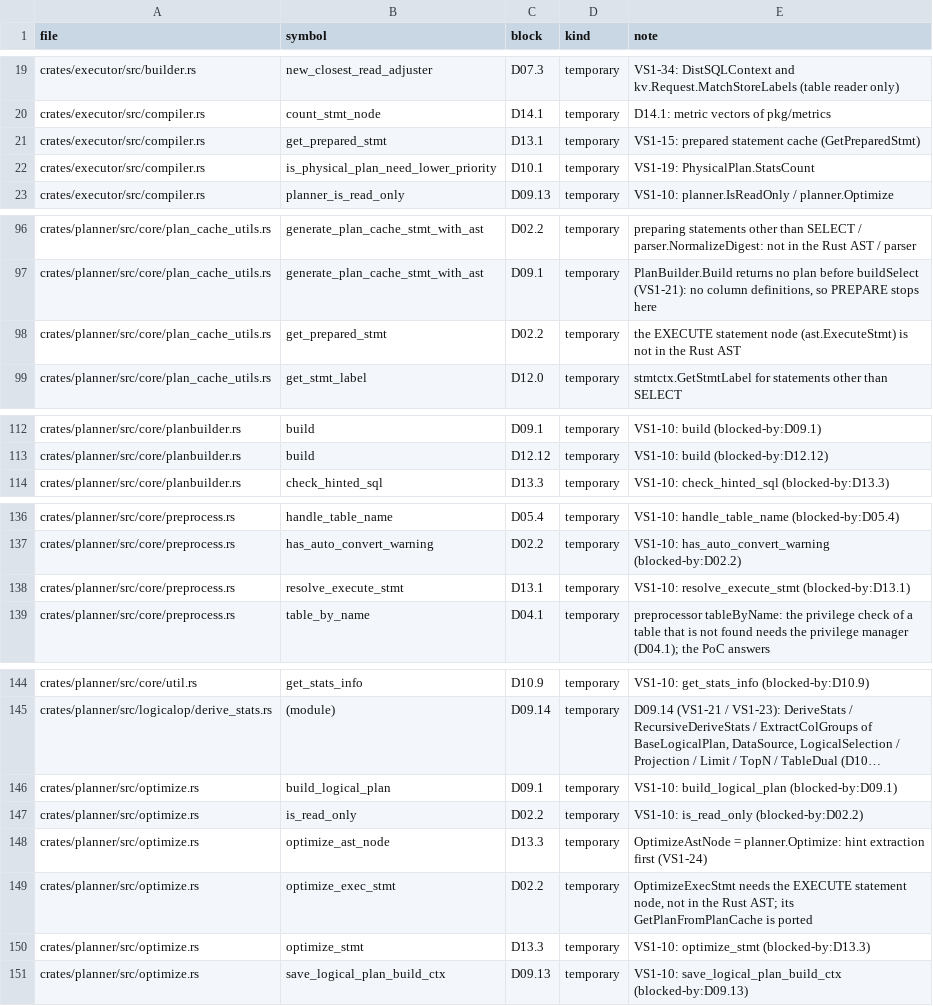
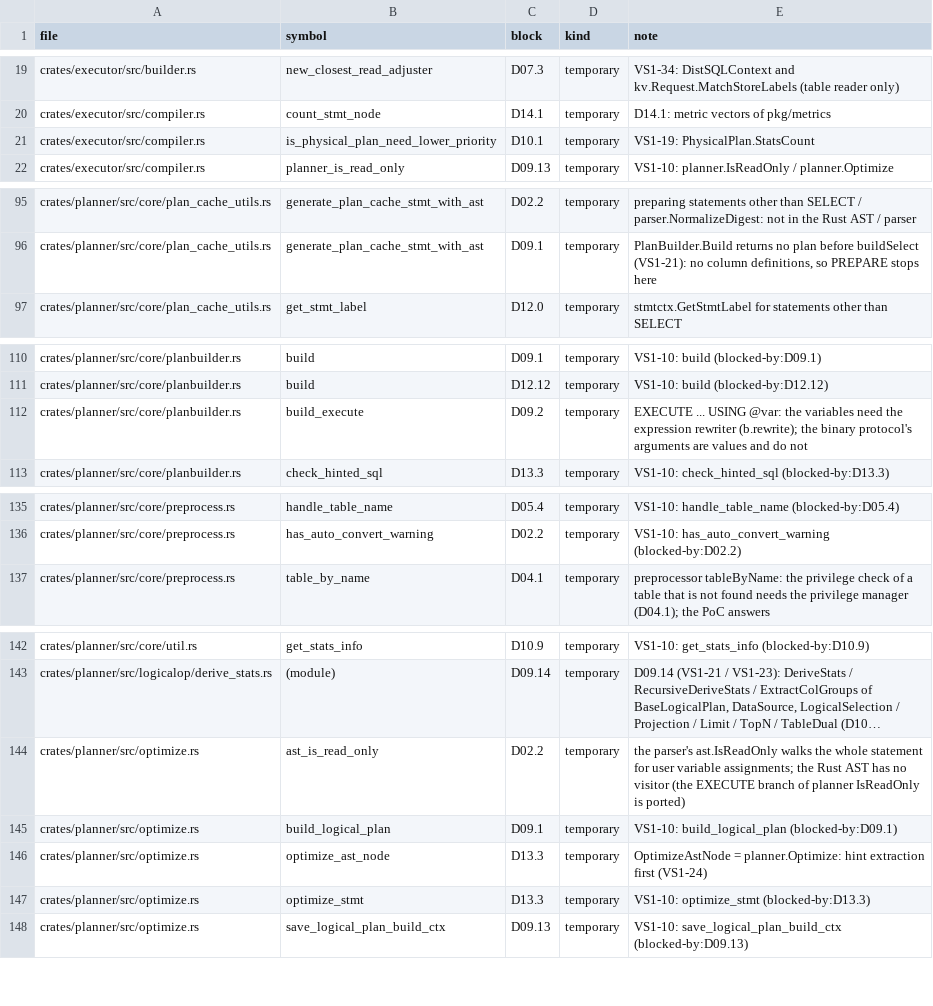
Before and after one commit to dulao5/tidb-rs-tracker, a TSV file: data/stubs.tsv, drawn as a sheet; only a part is shown, gaps mark what is left out; long unchanged cells end in …; removed rows and columns are numbered as before the commit, all else as after; the diff covers the shown part only; the diff names each change by its address in the sheet, - before the commit and + after, or states it on an @@ line.

```diff
--- a/data/stubs.tsv
+++ b/data/stubs.tsv
-row 21: crates/executor/src/compiler.rs | get_prepared_stmt | D13.1 | temporary | VS1-15: prepared statement cache (GetPreparedStmt)
-row 98: crates/planner/src/core/plan_cache_utils.rs | get_prepared_stmt | D02.2 | temporary | the EXECUTE statement node (ast.ExecuteStmt) is not in the Rust AST
+row 112: crates/planner/src/core/planbuilder.rs | build_execute | D09.2 | temporary | EXECUTE ... USING @var: the variables need the expression rewriter (b.rewrite); the binary protocol's arguments are values and do not
-row 138: crates/planner/src/core/preprocess.rs | resolve_execute_stmt | D13.1 | temporary | VS1-10: resolve_execute_stmt (blocked-by:D13.1)
+row 144: crates/planner/src/optimize.rs | ast_is_read_only | D02.2 | temporary | the parser's ast.IsReadOnly walks the whole statement for user variable assignments; the Rust AST has no visitor (the EXECUTE branch of planner IsReadOnly is ported)
-row 147: crates/planner/src/optimize.rs | is_read_only | D02.2 | temporary | VS1-10: is_read_only (blocked-by:D02.2)
-row 149: crates/planner/src/optimize.rs | optimize_exec_stmt | D02.2 | temporary | OptimizeExecStmt needs the EXECUTE statement node, not in the Rust AST; its GetPlanFromPlanCache is ported
```
Also changed, not shown: 1 removed row elsewhere in this file, 1 other file.
